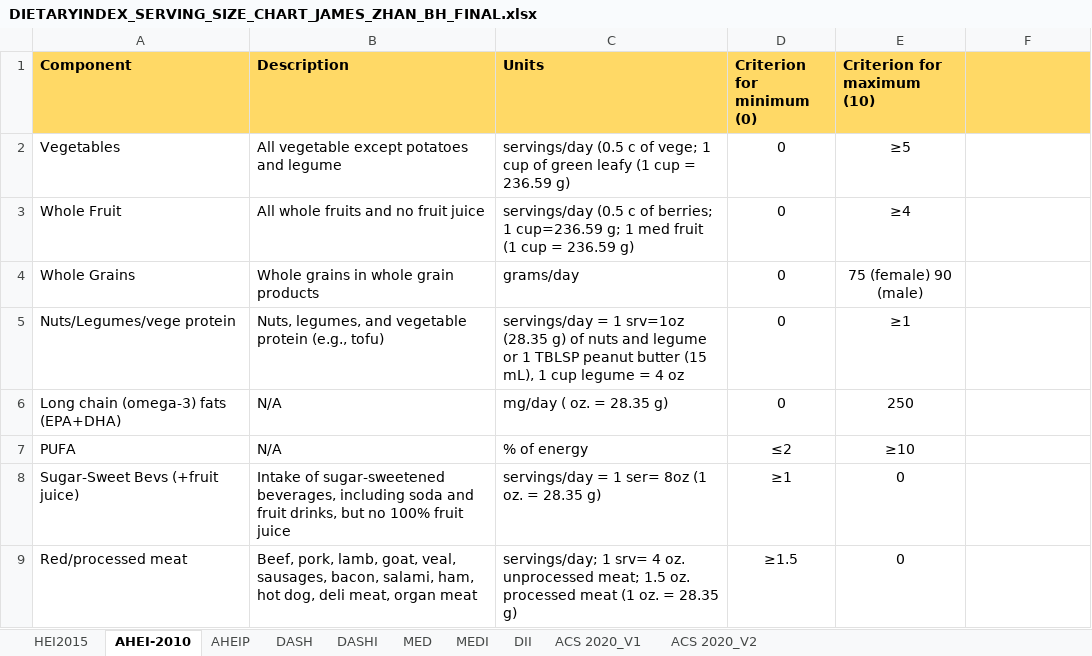
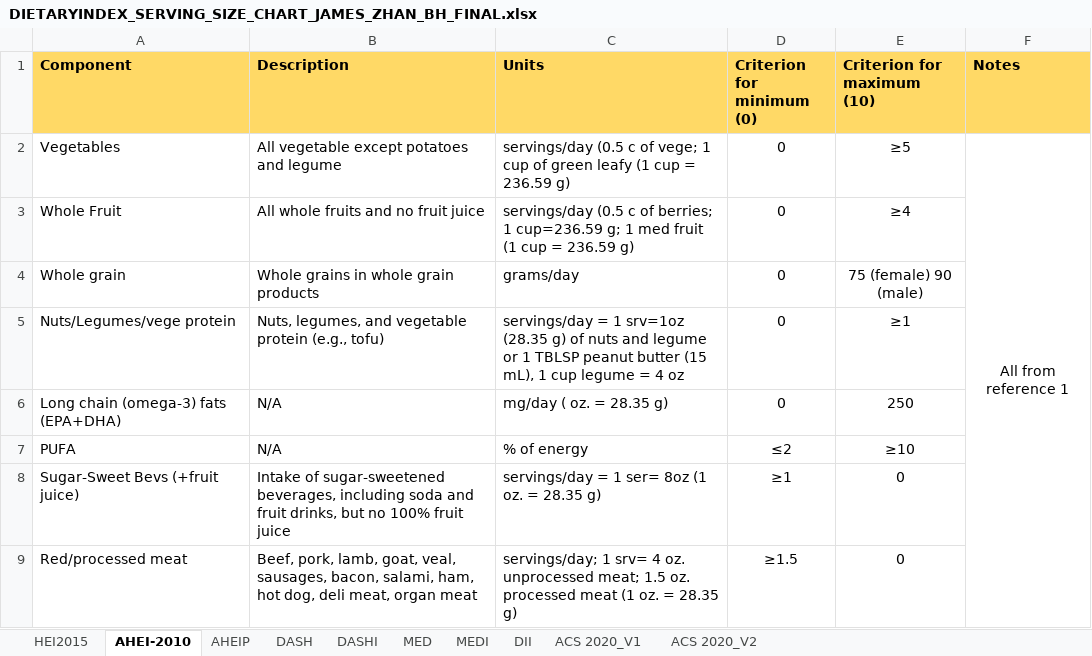
Before and after one commit to jamesjiadazhan/dietaryindex, an Excel workbook: DIETARYINDEX_SERVING_SIZE_CHART_JAMES_ZHAN_BH_FINAL.xlsx, sheet AHEI-2010, drawn as a sheet; only a part is shown; values as stored, in another font and other column widths than the file's, no borders; the diff covers the shown part only; the diff names each change by its address in the sheet, - before the commit and + after, or states it on an @@ line.

```diff
--- a/DIETARYINDEX_SERVING_SIZE_CHART_JAMES_ZHAN_BH_FINAL.xlsx (sheet AHEI-2010)
+++ b/DIETARYINDEX_SERVING_SIZE_CHART_JAMES_ZHAN_BH_FINAL.xlsx (sheet AHEI-2010)
-F1: (empty)
+F1: Notes
-F2 (Notes): (empty)
+F2 (Notes): All from reference 1
+F2:F12 merged
-A4 (Component): Whole Grains
+A4 (Component): Whole grain
```
Also changed, not shown: 3 added rows, 2 edited cells and merged cells elsewhere in this sheet, sheet MEDI, sheet DASHI, sheet DII, sheet HEI2015, sheet MED, sheet DASH, 3 more sheets, charts or pictures, 54 other files.
